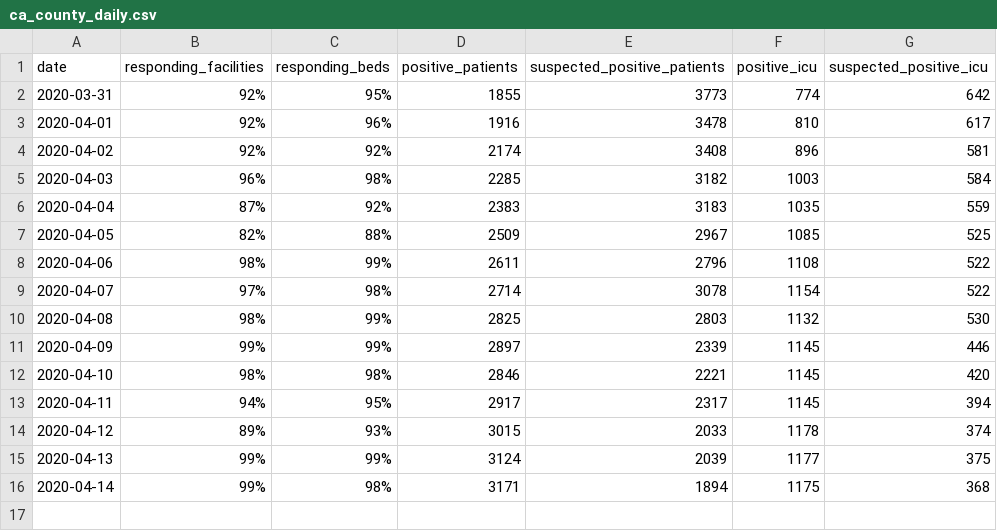
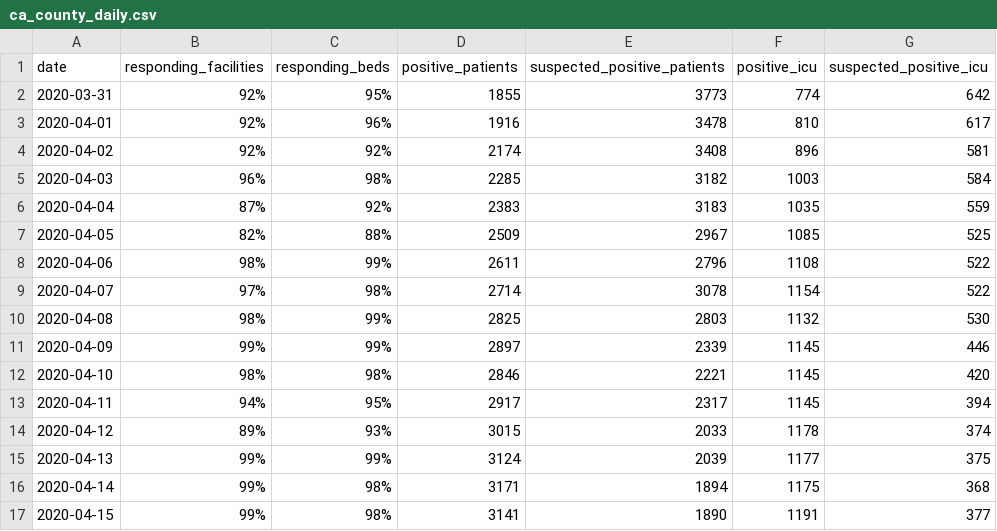
Before and after one commit to CalMatters/covid-19-california-hospitalizations-data, a CSV file: ca_county_daily.csv, drawn as a sheet.

```diff
--- a/ca_county_daily.csv
+++ b/ca_county_daily.csv
@@ -16 +16,2 @@ date,responding_facilities,responding_beds,positive_patients,suspected_positive_
 2020-04-14,99%,98%,3171,1894,1175,368
+2020-04-15,99%,98%,3141,1890,1191,377
```
Also changed, not shown: ca_county_hospitalizations.csv.
